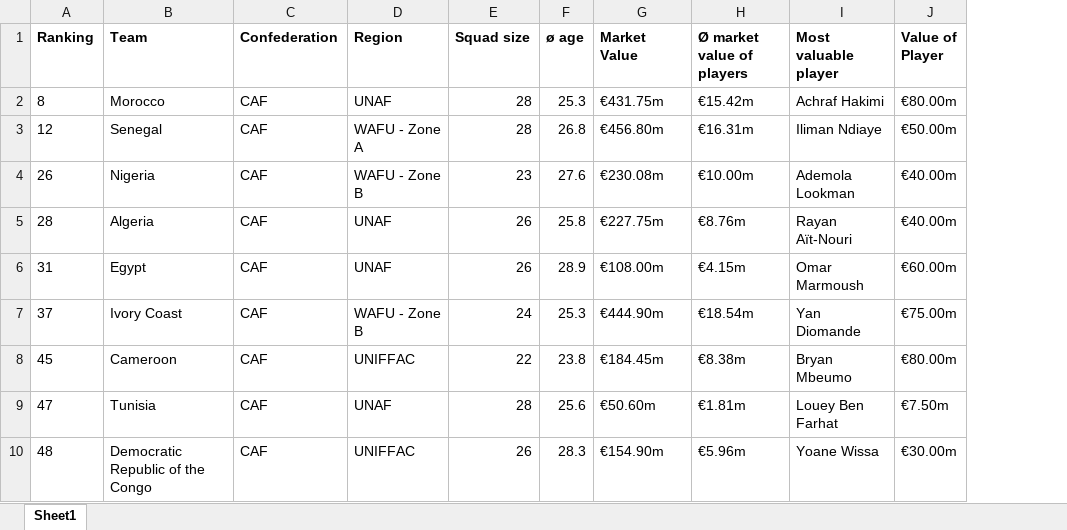
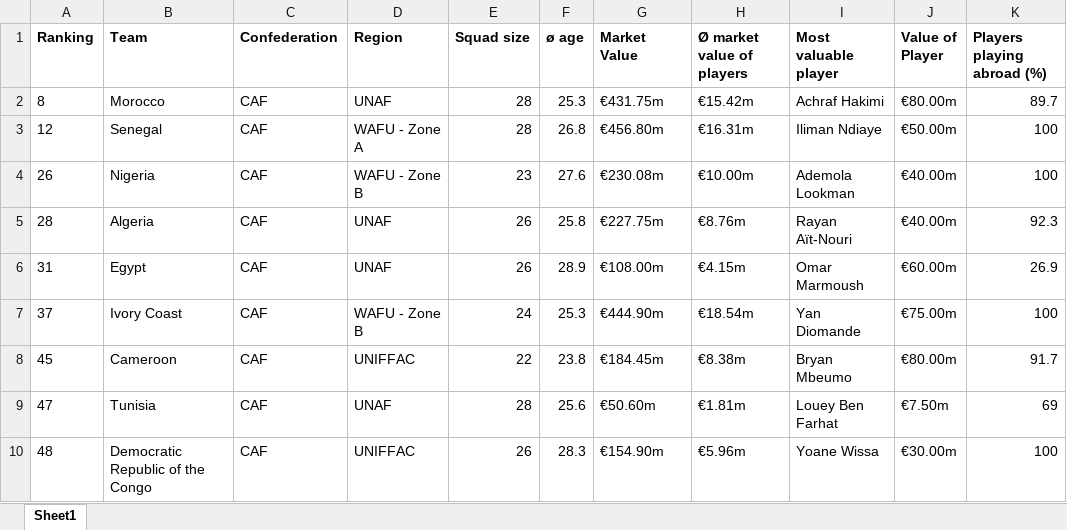
Before and after one commit to wokech/sports_data_sci, an Excel workbook: sub_pro_12_fifa_tm_analysis/datasets/caf_squad_value_mar_2026.xlsx, sheet Sheet1, drawn as a sheet; only a part is shown; values as stored, in another font and other column widths than the file's, no borders; the diff names each change by its address in the sheet, - before the commit and + after, or states it on an @@ line.

Commit message:
squad value analysis and datasets

```diff
--- a/sub_pro_12_fifa_tm_analysis/datasets/caf_squad_value_mar_2026.xlsx (sheet Sheet1)
+++ b/sub_pro_12_fifa_tm_analysis/datasets/caf_squad_value_mar_2026.xlsx (sheet Sheet1)
+column K (Players playing abroad (%)), rows 2-10: 89.7 | 100 | 100 | 92.3 | 26.9 | 100 | 91.7 | 69 | 100
```
Also changed, not shown: sub_pro_12_fifa_tm_analysis/datasets/concacaf_squad_value_mar_2026.xlsx, 6 other files.
